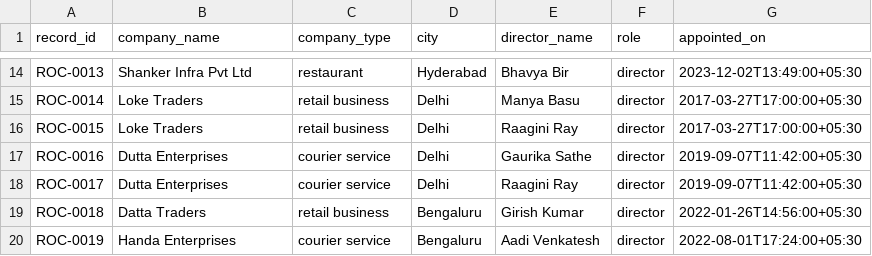
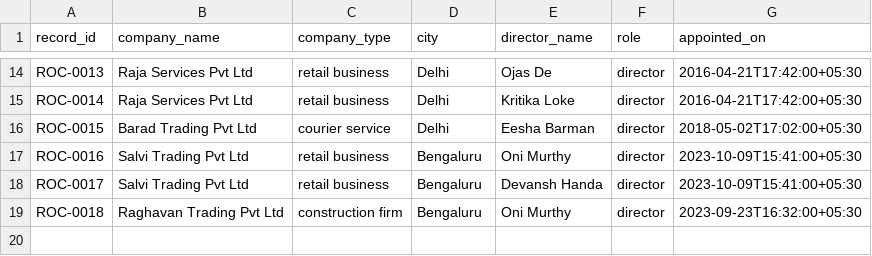
Before and after one commit to RitvikMalhotra/Veritas-Chain, a CSV file: data/structured/company_registry.csv, drawn as a sheet; only a part is shown, gaps mark what is left out; the diff covers the shown part only; the diff names each change by its address in the sheet, - before the commit and + after, or states it on an @@ line.

```diff
--- a/data/structured/company_registry.csv
+++ b/data/structured/company_registry.csv
-B14 (company_name): Shanker Infra Pvt Ltd
+B14 (company_name): Raja Services Pvt Ltd
-C14 (company_type): restaurant
+C14 (company_type): retail business
-D14 (city): Hyderabad
+D14 (city): Delhi
-E14 (director_name): Bhavya Bir
+E14 (director_name): Ojas De
-G14 (appointed_on): 2023-12-02T13:49:00+05:30
+G14 (appointed_on): 2016-04-21T17:42:00+05:30
-B15 (company_name): Loke Traders
+B15 (company_name): Raja Services Pvt Ltd
-E15 (director_name): Manya Basu
+E15 (director_name): Kritika Loke
-G15 (appointed_on): 2017-03-27T17:00:00+05:30
+G15 (appointed_on): 2016-04-21T17:42:00+05:30
-B16 (company_name): Loke Traders
+B16 (company_name): Barad Trading Pvt Ltd
-C16 (company_type): retail business
+C16 (company_type): courier service
-E16 (director_name): Raagini Ray
+E16 (director_name): Eesha Barman
-G16 (appointed_on): 2017-03-27T17:00:00+05:30
+G16 (appointed_on): 2018-05-02T17:02:00+05:30
-B17:B18 (company_name): Dutta Enterprises
+B17:B18 (company_name): Salvi Trading Pvt Ltd
-C17:C18 (company_type): courier service
+C17:C18 (company_type): retail business
-D17:D18 (city): Delhi
+D17:D18 (city): Bengaluru
-E17 (director_name): Gaurika Sathe
+E17 (director_name): Oni Murthy
-G17:G18 (appointed_on): 2019-09-07T11:42:00+05:30
+G17:G18 (appointed_on): 2023-10-09T15:41:00+05:30
-E18 (director_name): Raagini Ray
+E18 (director_name): Devansh Handa
-B19 (company_name): Datta Traders
+B19 (company_name): Raghavan Trading Pvt Ltd
-C19 (company_type): retail business
+C19 (company_type): construction firm
-E19 (director_name): Girish Kumar
+E19 (director_name): Oni Murthy
-G19 (appointed_on): 2022-01-26T14:56:00+05:30
+G19 (appointed_on): 2023-09-23T16:32:00+05:30
-row 20: ROC-0019 | Handa Enterprises | courier service | Bengaluru | Aadi Venkatesh | director | 2022-08-01T17:24:00+05:30
```
Also changed, not shown: 36 edited cells elsewhere in this file, data/structured/bank_accounts.csv, data/structured/incident_register.csv, 53 other files.
